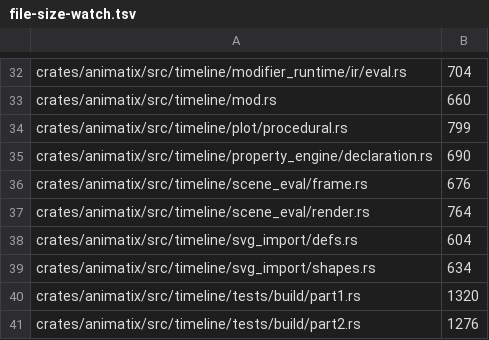
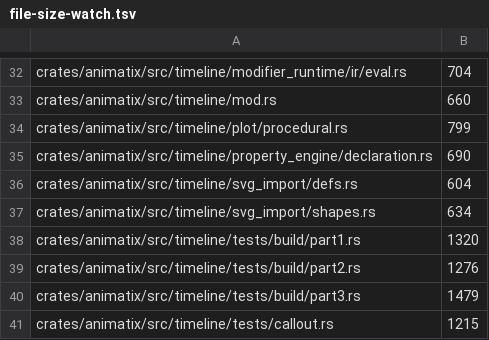
Before and after one commit to j4ger/animatix, a TSV file: scripts/file-size-watch.tsv, drawn as a sheet; only a part is shown, gaps mark what is left out; the shorter side is filled out with more unchanged rows.

Commit message:
refactor(timeline): unify world stores, field dispatch, and cache invalidation

```diff
--- a/scripts/file-size-watch.tsv
+++ b/scripts/file-size-watch.tsv
@@ -35,4 +35,2 @@ crates/animatix/src/timeline/plot/procedural.rs	799
 crates/animatix/src/timeline/property_engine/declaration.rs	690
-crates/animatix/src/timeline/scene_eval/frame.rs	676
-crates/animatix/src/timeline/scene_eval/render.rs	764
 crates/animatix/src/timeline/svg_import/defs.rs	604
```
Also changed, not shown: 19 other files.
